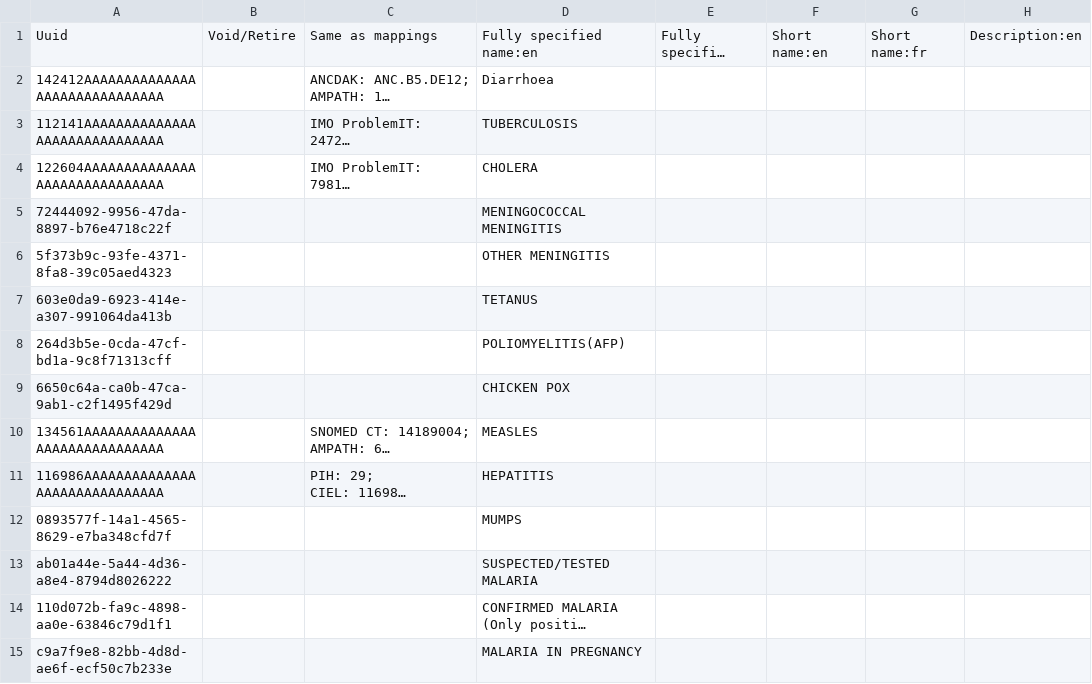
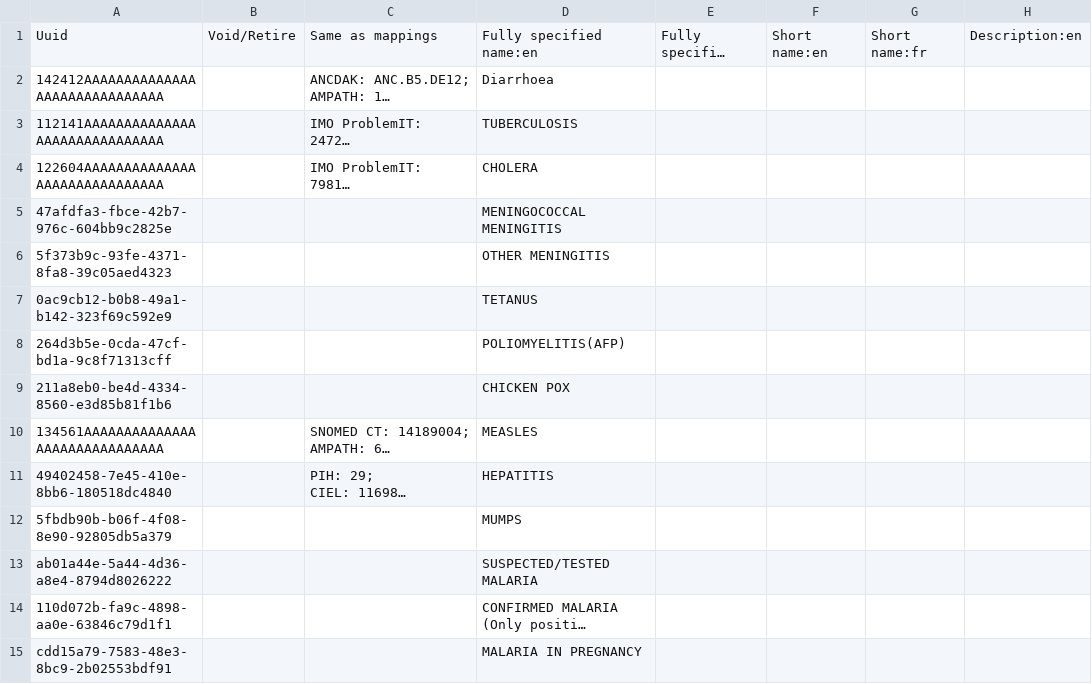
Before and after one commit to Michaelndula/eHospital2.0, a CSV file: distro/configuration/concepts/diagnosis.csv, drawn as a sheet; only a part is shown; long unchanged cells end in …; the diff covers the shown part only; the diff names each change by its address in the sheet, - before the commit and + after, or states it on an @@ line.

```diff
--- a/distro/configuration/concepts/diagnosis.csv
+++ b/distro/configuration/concepts/diagnosis.csv
-A5: 72444092-9956-47da-8897-b76e4718c22f
+A5: 47afdfa3-fbce-42b7-976c-604bb9c2825e
-A7: 603e0da9-6923-414e-a307-991064da413b
+A7: 0ac9cb12-b0b8-49a1-b142-323f69c592e9
-A9: 6650c64a-ca0b-47ca-9ab1-c2f1495f429d
+A9: 211a8eb0-be4d-4334-8560-e3d85b81f1b6
-A11: 116986AAAAAAAAAAAAAAAAAAAAAAAAAAAAAA
+A11: 49402458-7e45-410e-8bb6-180518dc4840
-A12: 0893577f-14a1-4565-8629-e7ba348cfd7f
+A12: 5fbdb90b-b06f-4f08-8e90-92805db5a379
-A15: c9a7f9e8-82bb-4d8d-ae6f-ecf50c7b233e
+A15: cdd15a79-7583-48e3-8bc9-2b02553bdf91
```
Also changed, not shown: 42 edited cells elsewhere in this file, 2 other files.
